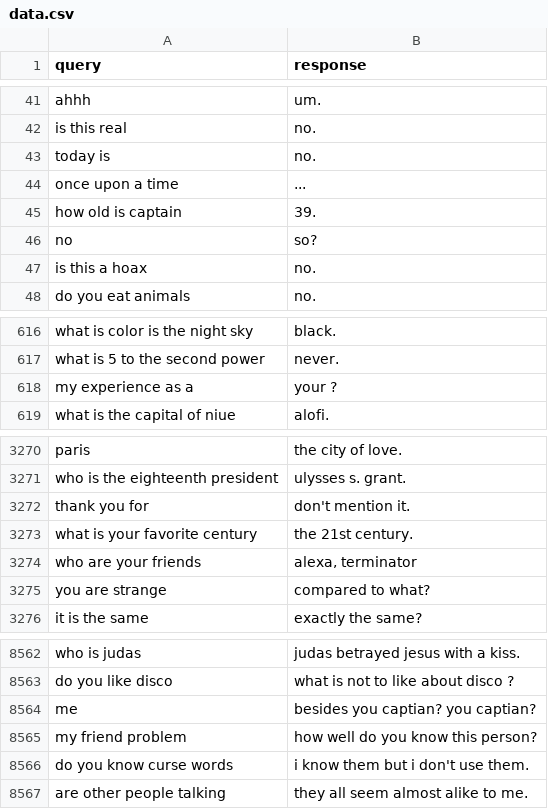
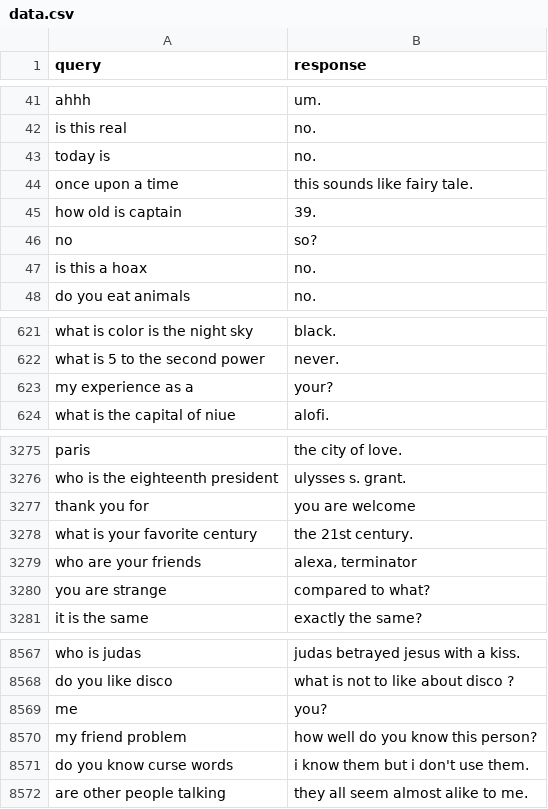
Before and after one commit to nemanja-m/lucy, a CSV file: data/raw/data.csv, drawn as a sheet; only a part is shown, gaps mark what is left out; the diff covers the shown part only.

Commit message:
Postprocess responses

```diff
--- a/data/raw/data.csv
+++ b/data/raw/data.csv
@@ -43,3 +43,3 @@ is this real,no.
 today is,no.
-once upon a time,...
+once upon a time,this sounds like fairy tale.
 how old is captain,39.
@@ -617,3 +622,3 @@ what is color is the night sky,black.
 what is 5 to the second power,never.
-my experience as a,your ?
+my experience as a,your?
 what is the capital of niue,alofi.
@@ -3271,3 +3276,3 @@ paris,the city of love.
 who is the eighteenth president,ulysses s. grant.
-thank you for,don't mention it.
+thank you for,you are welcome
 what is your favorite century,the 21st century.
@@ -8563,3 +8568,3 @@ who is judas,judas betrayed jesus with a kiss.
 do you like disco,what is not to like about disco ?
-me,besides you captian? you captian?
+me,you?
 my friend problem,how well do you know this person?
```
Also changed, not shown: 9 added rows, 5 removed rows and 7 edited cells elsewhere in this file, 4 other files.
